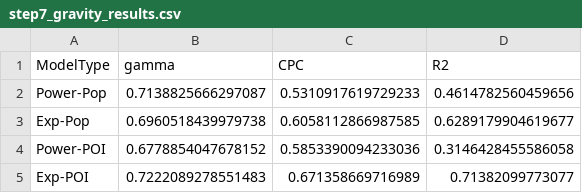
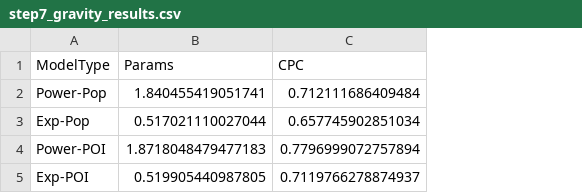
Before and after one commit to thinhnguyenquoc/thiet-ke-thi-nghiem, a CSV file: su/step7_gravity_results.csv, drawn as a sheet; removed rows and columns are numbered as before the commit, all else as after; the diff names each change by its address in the sheet, - before the commit and + after, or states it on an @@ line.

```diff
--- a/su/step7_gravity_results.csv
+++ b/su/step7_gravity_results.csv
-column B (gamma), rows 2-5: 0.7138825666297087 | 0.6960518439979738 | 0.6778854047678152 | 0.7222089278551483
+column B (Params), rows 2-5: 1.840455419051741 | 0.517021110027044 | 1.8718048479477183 | 0.519905440987805
-column D (R2), rows 2-5: 0.4614782560459656 | 0.6289179904619677 | 0.3146428455586058 | 0.71382099773077
-C2 (CPC): 0.5310917619729233
+C2 (CPC): 0.712111686409484
-C3 (CPC): 0.6058112866987585
+C3 (CPC): 0.657745902851034
-C4 (CPC): 0.5853390094233036
+C4 (CPC): 0.7796999072757894
-C5 (CPC): 0.671358669716989
+C5 (CPC): 0.7119766278874937
```
Also changed, not shown: sgp/prob_dist_by_zone.csv, sgp/step7_gravity_results.csv, 33 other files.
